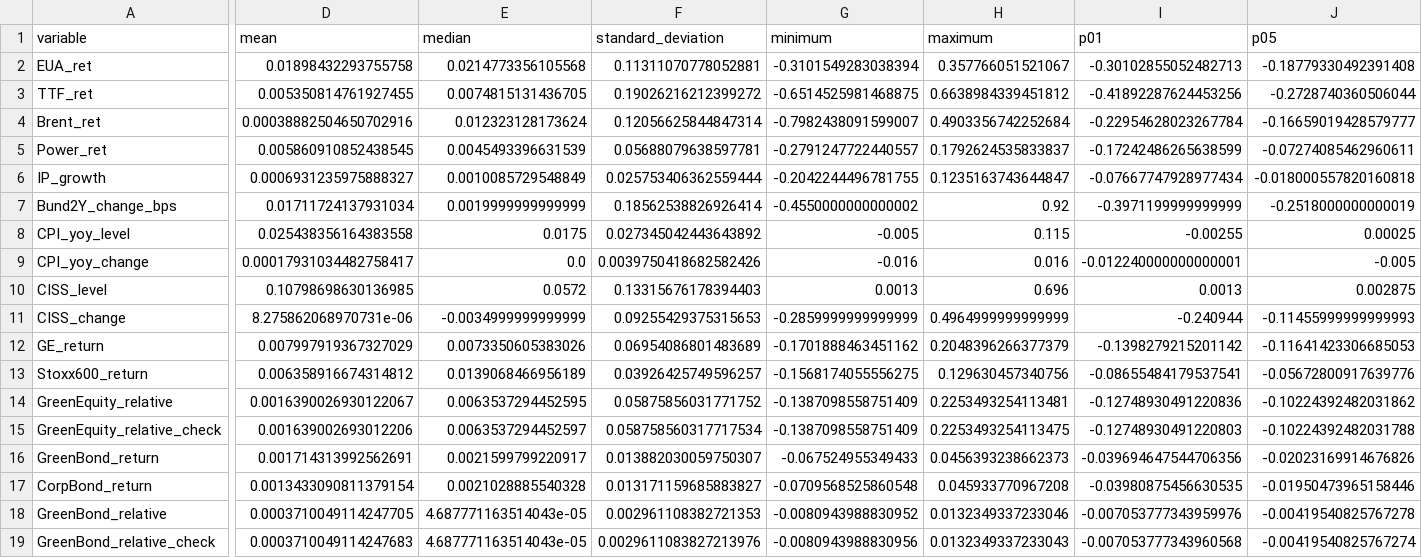
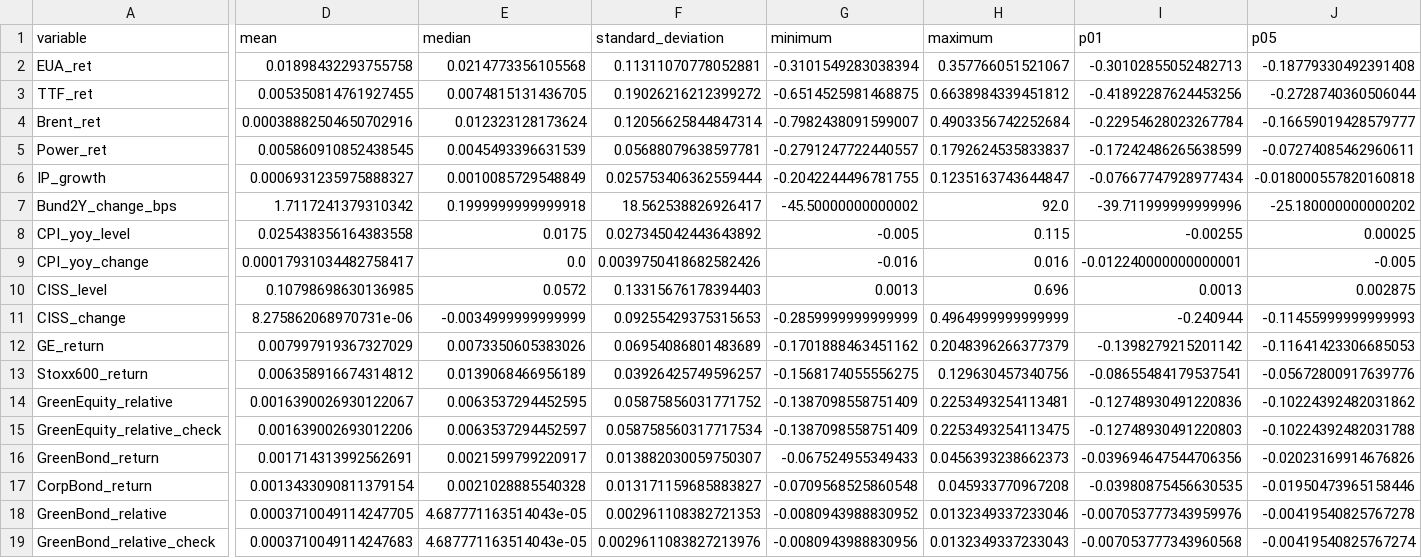
Before and after one commit to Balint-Mariam/papersustain, a CSV file: output/tables/descriptive_statistics.csv, drawn as a sheet; only a part is shown, gaps mark what is left out; the diff covers the shown part only; the diff names each change by its address in the sheet, - before the commit and + after, or states it on an @@ line.

```diff
--- a/output/tables/descriptive_statistics.csv
+++ b/output/tables/descriptive_statistics.csv
-D7 (mean): 0.01711724137931034
+D7 (mean): 1.7117241379310342
-E7 (median): 0.0019999999999999
+E7 (median): 0.1999999999999918
-F7 (standard_deviation): 0.18562538826926414
+F7 (standard_deviation): 18.562538826926417
-G7 (minimum): -0.4550000000000002
+G7 (minimum): -45.50000000000002
-H7 (maximum): 0.92
+H7 (maximum): 92.0
-I7 (p01): -0.3971199999999999
+I7 (p01): -39.711999999999996
-J7 (p05): -0.2518000000000019
+J7 (p05): -25.180000000000202
```
Also changed, not shown: 8 edited cells elsewhere in this file, data_processed/data_model_diff.csv, data_processed/data_model_levels.csv, 19 other files.
